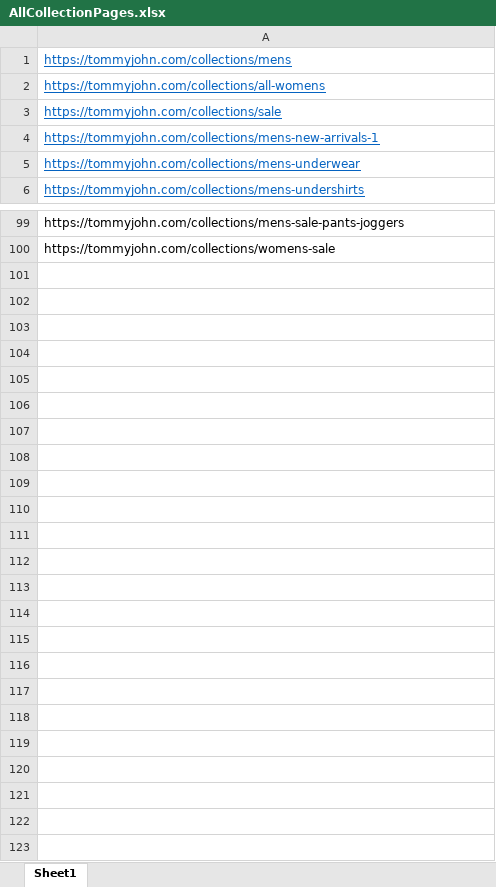
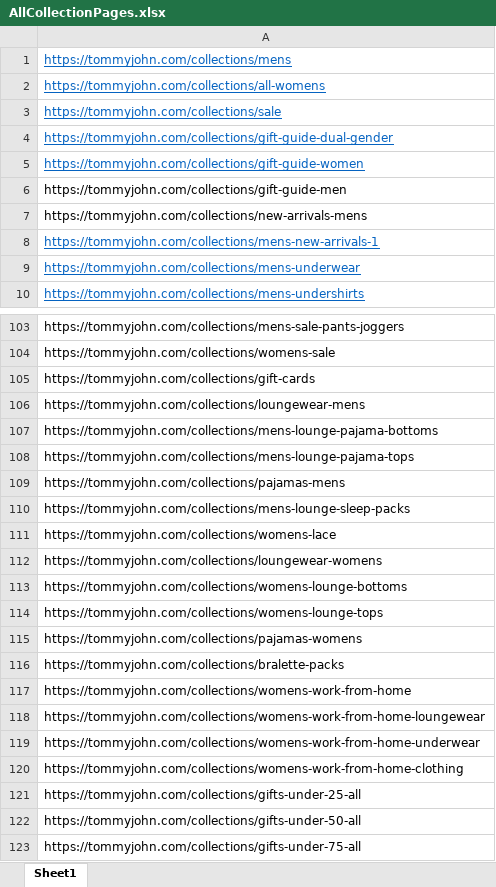
Before and after one commit to UblisJacob/TommyJohn-Automation-Backup, an Excel workbook: src/main/resources/AllCollectionPages.xlsx, sheet Sheet1, drawn as a sheet; only a part is shown, gaps mark what is left out; values as stored, in another font and other column widths than the file's, no borders; the diff covers the shown part only; the diff names each change by its address in the sheet, - before the commit and + after, or states it on an @@ line.

Commit message:
All collection urls updated
Former-commit-id: cda1c30e7c11b9abb90a03c0f8355a71b8068aa2

```diff
--- a/src/main/resources/AllCollectionPages.xlsx (sheet Sheet1)
+++ b/src/main/resources/AllCollectionPages.xlsx (sheet Sheet1)
+row 4: https://tommyjohn.com/collections/gift-guide-dual-gender
+row 5: https://tommyjohn.com/collections/gift-guide-women
+row 6: https://tommyjohn.com/collections/gift-guide-men
+row 7: https://tommyjohn.com/collections/new-arrivals-mens
+row 105: https://tommyjohn.com/collections/gift-cards
+row 106: https://tommyjohn.com/collections/loungewear-mens
+row 107: https://tommyjohn.com/collections/mens-lounge-pajama-bottoms
+row 108: https://tommyjohn.com/collections/mens-lounge-pajama-tops
+row 109: https://tommyjohn.com/collections/pajamas-mens
+row 110: https://tommyjohn.com/collections/mens-lounge-sleep-packs
+row 111: https://tommyjohn.com/collections/womens-lace
+row 112: https://tommyjohn.com/collections/loungewear-womens
+row 113: https://tommyjohn.com/collections/womens-lounge-bottoms
+row 114: https://tommyjohn.com/collections/womens-lounge-tops
+row 115: https://tommyjohn.com/collections/pajamas-womens
+row 116: https://tommyjohn.com/collections/bralette-packs
+row 117: https://tommyjohn.com/collections/womens-work-from-home
+row 118: https://tommyjohn.com/collections/womens-work-from-home-loungewear
+row 119: https://tommyjohn.com/collections/womens-work-from-home-underwear
+row 120: https://tommyjohn.com/collections/womens-work-from-home-clothing
+row 121: https://tommyjohn.com/collections/gifts-under-25-all
+row 122: https://tommyjohn.com/collections/gifts-under-50-all
+row 123: https://tommyjohn.com/collections/gifts-under-75-all
```
Also changed, not shown: cell formats elsewhere in this sheet.
